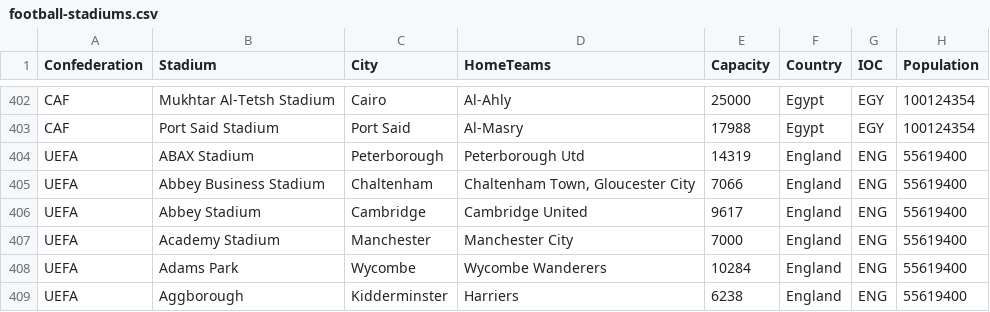
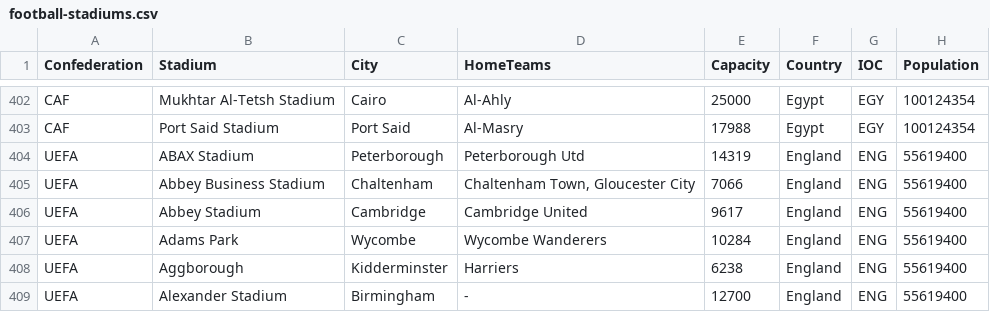
Before and after one commit to mjerricho/itds-project, a CSV file: football-stadiums.csv, drawn as a sheet; only a part is shown, gaps mark what is left out; the shorter side is filled out with more unchanged rows; the diff names each change by its address in the sheet, - before the commit and + after, or states it on an @@ line.

```diff
--- a/football-stadiums.csv
+++ b/football-stadiums.csv
-row 407: UEFA | Academy Stadium | Manchester | Manchester City | 7000 | England | ENG | 55619400
```
Also changed, not shown: 2 other files.
